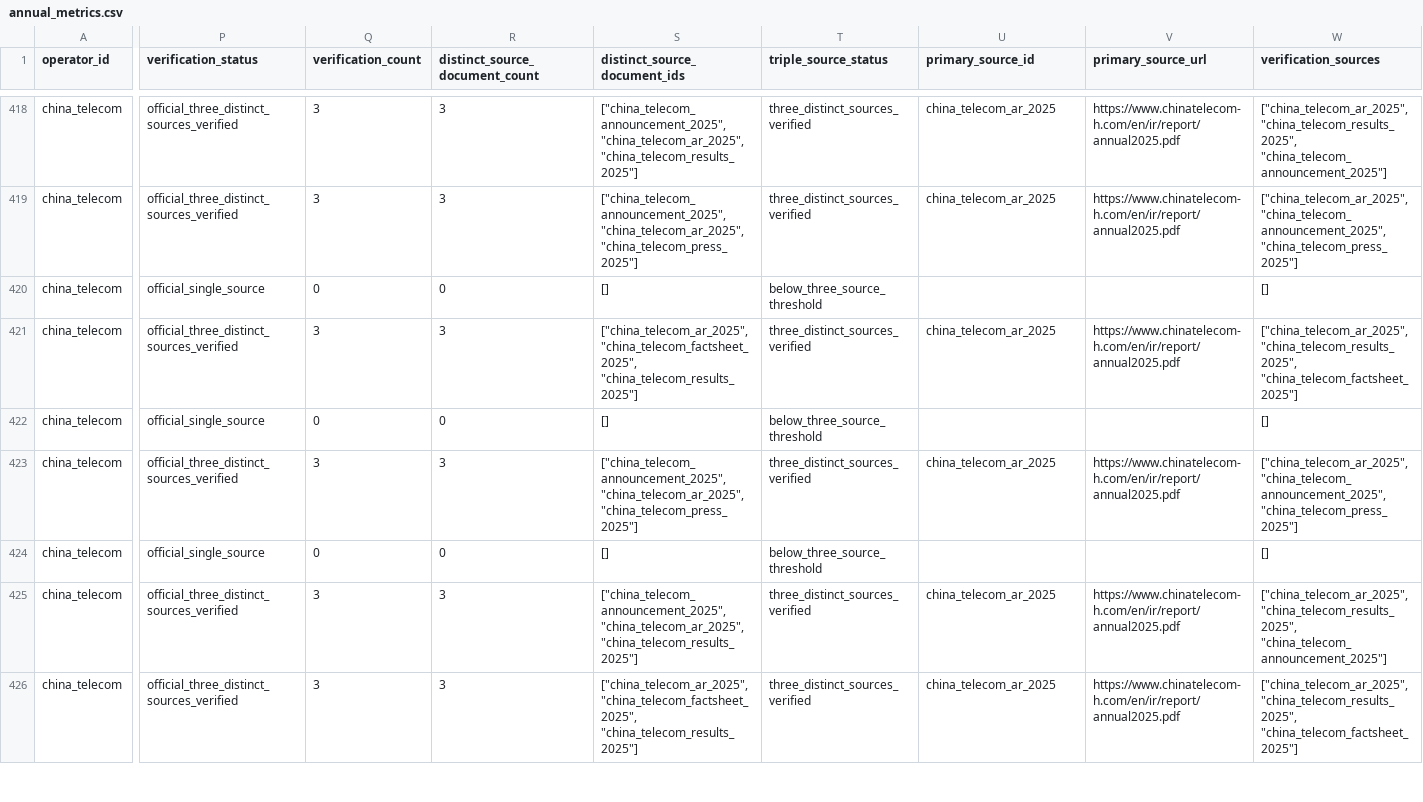
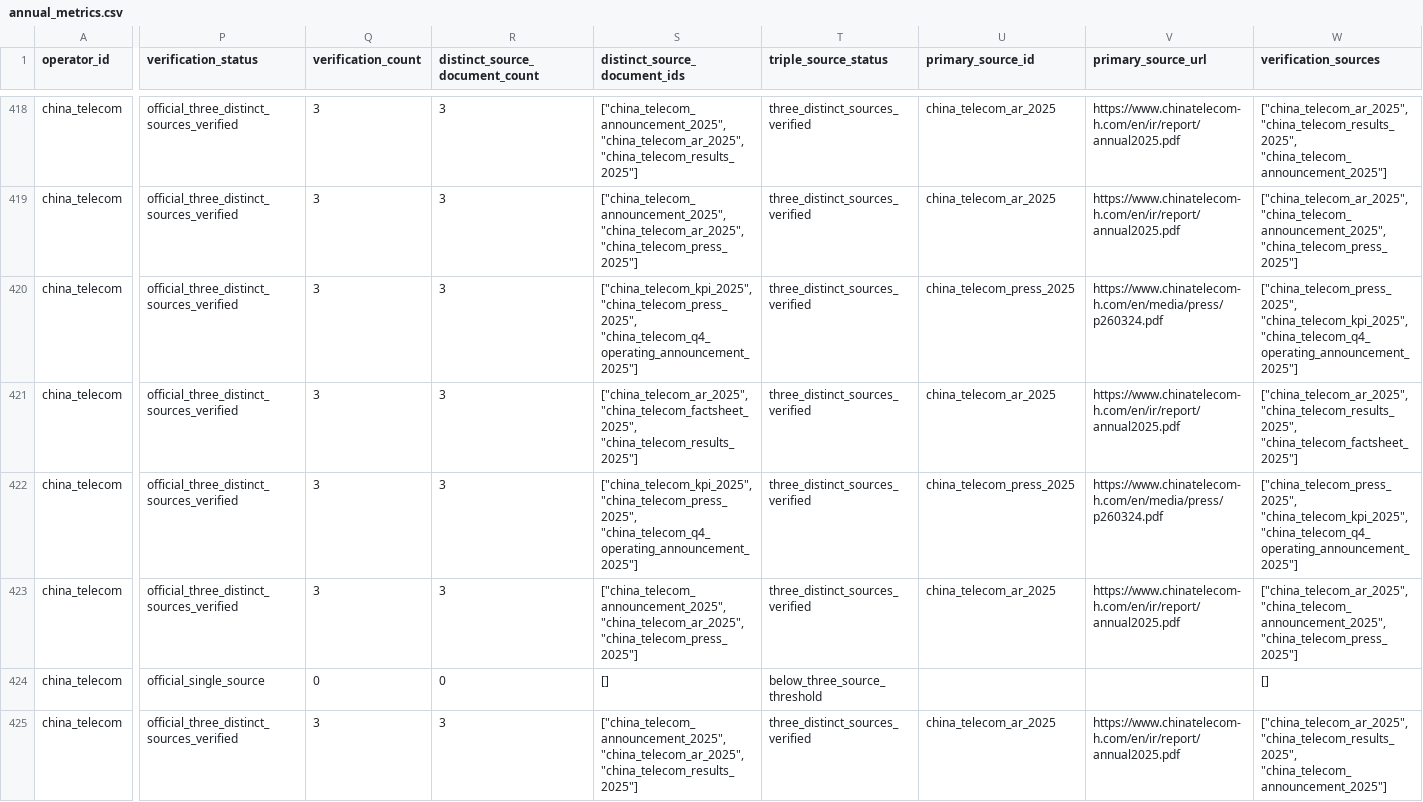
Before and after one commit to AlexLIAOPOLY/cmhk-competitive-intelligence, a CSV file: agent_knowledge/global_top5_operators_2016_2025/annual_metrics.csv, drawn as a sheet; only a part is shown, gaps mark what is left out; the shorter side is filled out with more unchanged rows; the diff covers the shown part only; the diff names each change by its address in the sheet, - before the commit and + after, or states it on an @@ line.

Commit message:
Certify China Telecom 2025 subscriber totals

```diff
--- a/agent_knowledge/global_top5_operators_2016_2025/annual_metrics.csv
+++ b/agent_knowledge/global_top5_operators_2016_2025/annual_metrics.csv
-P420 (verification_status): official_single_source
+P420 (verification_status): official_three_distinct_sources_verified
-Q420 (verification_count): 0
+Q420 (verification_count): 3
-R420 (distinct_source_document_count): 0
+R420 (distinct_source_document_count): 3
-S420 (distinct_source_document_ids): []
+S420 (distinct_source_document_ids): ["china_telecom_kpi_2025", "china_telecom_press_2025", "china_telecom_q4_operating_announcement_2025"]
-T420 (triple_source_status): below_three_source_threshold
+T420 (triple_source_status): three_distinct_sources_verified
-U420 (primary_source_id): (empty)
+U420 (primary_source_id): china_telecom_press_2025
-V420 (primary_source_url): (empty)
+V420 (primary_source_url): https://www.chinatelecom-h.com/en/media/press/p260324.pdf
-W420 (verification_sources): []
+W420 (verification_sources): ["china_telecom_press_2025", "china_telecom_kpi_2025", "china_telecom_q4_operating_announcement_2025"]
-P422 (verification_status): official_single_source
+P422 (verification_status): official_three_distinct_sources_verified
-Q422 (verification_count): 0
+Q422 (verification_count): 3
-R422 (distinct_source_document_count): 0
+R422 (distinct_source_document_count): 3
-S422 (distinct_source_document_ids): []
+S422 (distinct_source_document_ids): ["china_telecom_kpi_2025", "china_telecom_press_2025", "china_telecom_q4_operating_announcement_2025"]
-T422 (triple_source_status): below_three_source_threshold
+T422 (triple_source_status): three_distinct_sources_verified
-U422 (primary_source_id): (empty)
+U422 (primary_source_id): china_telecom_press_2025
-V422 (primary_source_url): (empty)
+V422 (primary_source_url): https://www.chinatelecom-h.com/en/media/press/p260324.pdf
-W422 (verification_sources): []
+W422 (verification_sources): ["china_telecom_press_2025", "china_telecom_kpi_2025", "china_telecom_q4_operating_announcement_2025"]
```
Also changed, not shown: 11 edited cells elsewhere in this file, agent_knowledge/knowledge_integrity_audits/cross_database_common_disclosure_audit_2026-08-18.csv, 11 other files.
